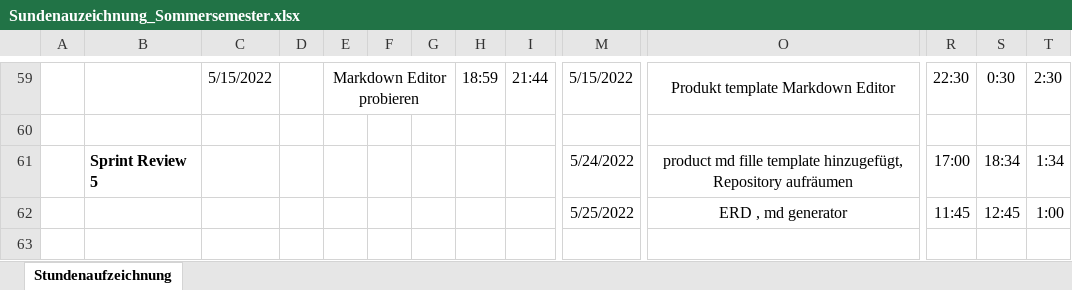
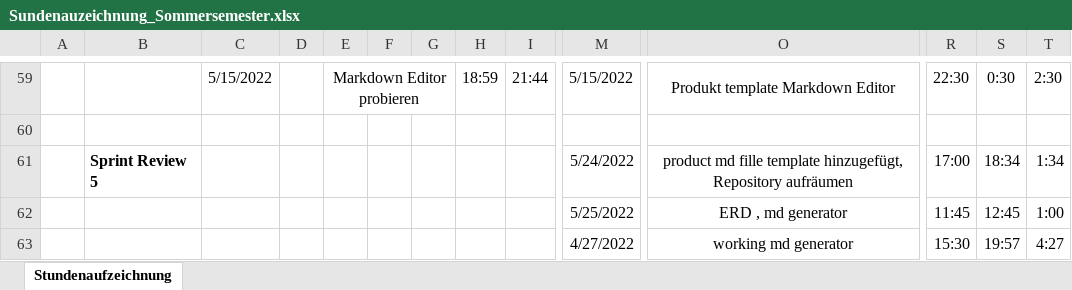
Before and after one commit to Team-Webshop-Jasmin/WebshopJasmin, an Excel workbook: Dokumente/Sundenauzeichnung_Sommersemester.xlsx, sheet Stundenaufzeichnung, drawn as a sheet; only a part is shown, gaps mark what is left out; values as stored, in another font and other column widths than the file's, no borders; rows hold the shown columns only; the diff names each change by its address in the sheet, - before the commit and + after, or states it on an @@ line.

Commit message:
added todays activities to the record

```diff
--- a/Dokumente/Sundenauzeichnung_Sommersemester.xlsx (sheet Stundenaufzeichnung)
+++ b/Dokumente/Sundenauzeichnung_Sommersemester.xlsx (sheet Stundenaufzeichnung)
+row 63:  |  |  |  |  |  |  |  |  | 4/27/2022 | working md generator | 15:30 | 19:57 | 4:27
```
